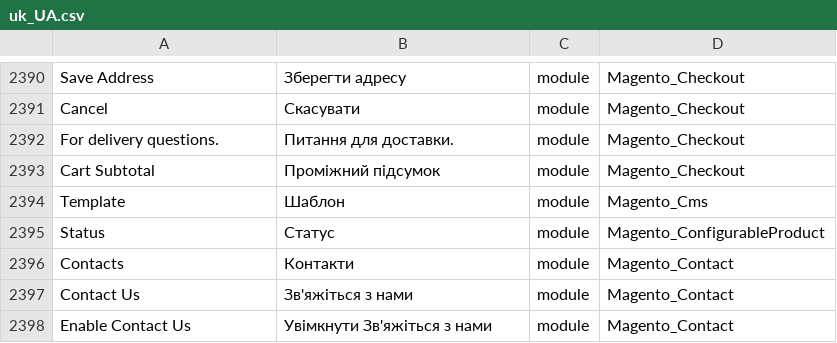
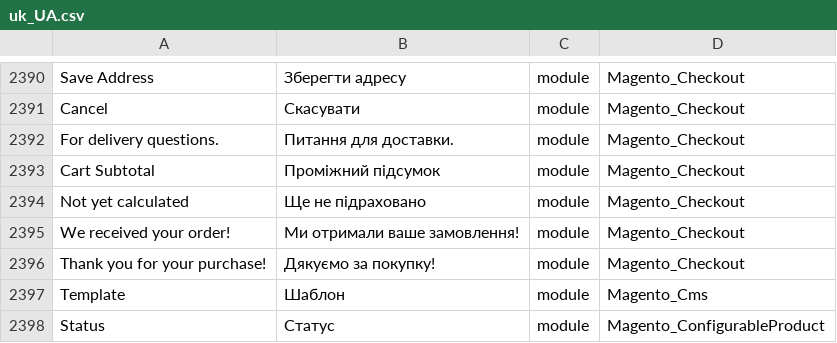
Before and after one commit to Magento2Translations/language_uk_ua, a CSV file: uk_UA.csv, drawn as a sheet; only a part is shown, gaps mark what is left out; the shorter side is filled out with more unchanged rows; the diff names each change by its address in the sheet, - before the commit and + after, or states it on an @@ line.

```diff
--- a/uk_UA.csv
+++ b/uk_UA.csv
+row 2394: Not yet calculated | Ще не підраховано | module | Magento_Checkout
+row 2395: We received your order! | Ми отримали ваше замовлення! | module | Magento_Checkout
+row 2396: Thank you for your purchase! | Дякуємо за покупку! | module | Magento_Checkout
```
Also changed, not shown: 1 other file.
